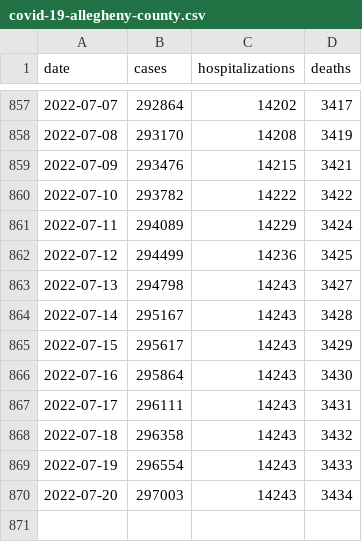
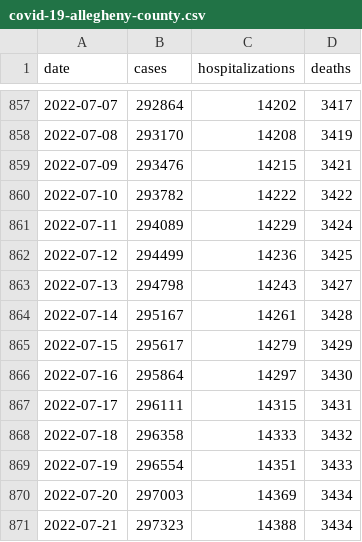
Before and after one commit to FranklinChen/covid-19-allegheny-county, a CSV file: covid-19-allegheny-county.csv, drawn as a sheet; only a part is shown, gaps mark what is left out.

Commit message:
Daily update.

```diff
--- a/covid-19-allegheny-county.csv
+++ b/covid-19-allegheny-county.csv
@@ -863,8 +863,9 @@ date,cases,hospitalizations,deaths
 2022-07-13,294798,14243,3427
-2022-07-14,295167,14243,3428
-2022-07-15,295617,14243,3429
-2022-07-16,295864,14243,3430
-2022-07-17,296111,14243,3431
-2022-07-18,296358,14243,3432
-2022-07-19,296554,14243,3433
-2022-07-20,297003,14243,3434
+2022-07-14,295167,14261,3428
+2022-07-15,295617,14279,3429
+2022-07-16,295864,14297,3430
+2022-07-17,296111,14315,3431
+2022-07-18,296358,14333,3432
+2022-07-19,296554,14351,3433
+2022-07-20,297003,14369,3434
+2022-07-21,297323,14388,3434
```
